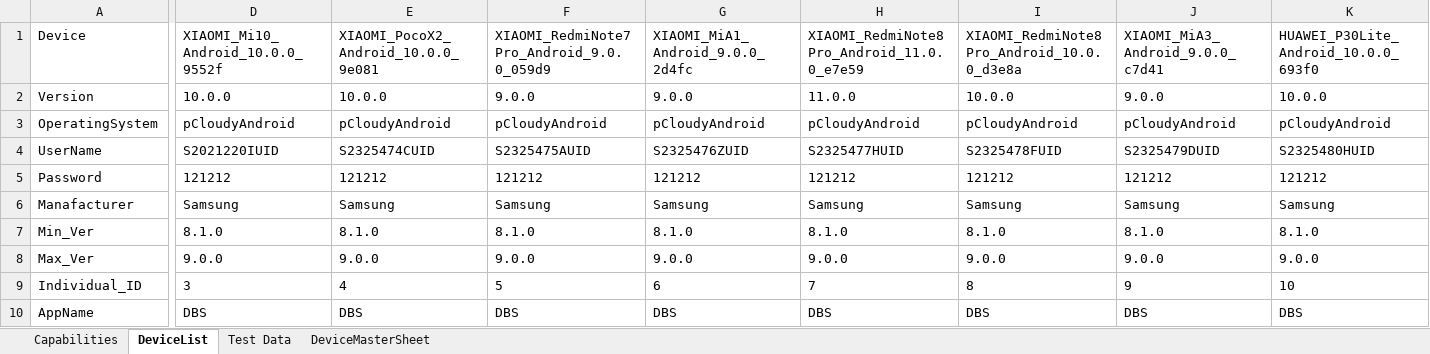
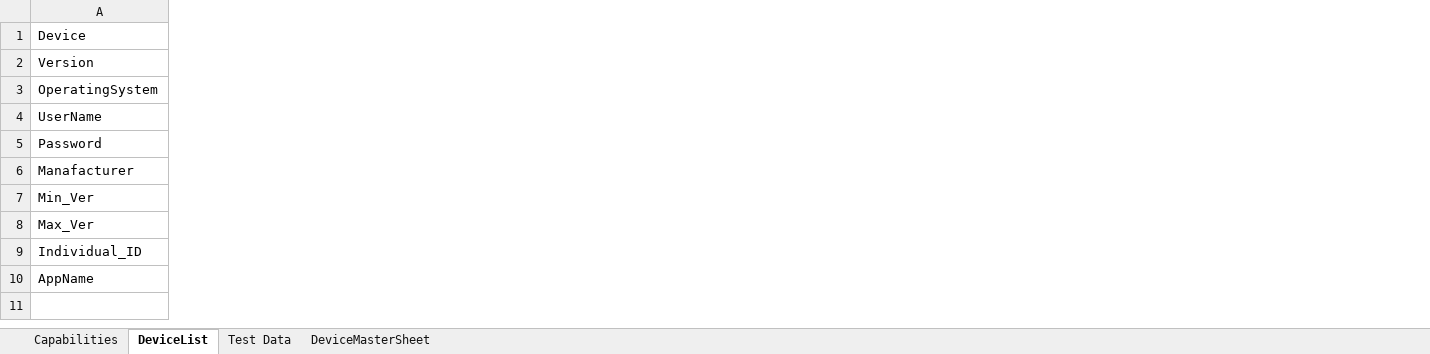
Before and after one commit to ShafqatLetCode/IE_Framework_mobile, an Excel workbook: ExecutionTestData/3/TestData.xlsx, sheet DeviceList, drawn as a sheet; only a part is shown, gaps mark what is left out; values as stored, in another font and other column widths than the file's, no borders; conditional formats not drawn; the diff covers the shown part only; the diff names each change by its address in the sheet, - before the commit and + after, or states it on an @@ line.

```diff
--- a/ExecutionTestData/3/TestData.xlsx (sheet DeviceList)
+++ b/ExecutionTestData/3/TestData.xlsx (sheet DeviceList)
-column D, rows 1-10: XIAOMI_Mi10_Android_10.0.0_9552f | 10.0.0 | pCloudyAndroid | S2021220IUID | 121212 | Samsung | 8.1.0 | 9.0.0 | 3 | DBS
-column E, rows 1-10: XIAOMI_PocoX2_Android_10.0.0_9e081 | 10.0.0 | pCloudyAndroid | S2325474CUID | 121212 | Samsung | 8.1.0 | 9.0.0 | 4 | DBS
-column F, rows 1-10: XIAOMI_RedmiNote7Pro_Android_9.0.0_059d9 | 9.0.0 | pCloudyAndroid | S2325475AUID | 121212 | Samsung | 8.1.0 | 9.0.0 | 5 | DBS
-column G, rows 1-10: XIAOMI_MiA1_Android_9.0.0_2d4fc | 9.0.0 | pCloudyAndroid | S2325476ZUID | 121212 | Samsung | 8.1.0 | 9.0.0 | 6 | DBS
-column H, rows 1-10: XIAOMI_RedmiNote8Pro_Android_11.0.0_e7e59 | 11.0.0 | pCloudyAndroid | S2325477HUID | 121212 | Samsung | 8.1.0 | 9.0.0 | 7 | DBS
-column I, rows 1-10: XIAOMI_RedmiNote8Pro_Android_10.0.0_d3e8a | 10.0.0 | pCloudyAndroid | S2325478FUID | 121212 | Samsung | 8.1.0 | 9.0.0 | 8 | DBS
-column J, rows 1-10: XIAOMI_MiA3_Android_9.0.0_c7d41 | 9.0.0 | pCloudyAndroid | S2325479DUID | 121212 | Samsung | 8.1.0 | 9.0.0 | 9 | DBS
-column K, rows 1-10: HUAWEI_P30Lite_Android_10.0.0_693f0 | 10.0.0 | pCloudyAndroid | S2325480HUID | 121212 | Samsung | 8.1.0 | 9.0.0 | 10 | DBS
```
Also changed, not shown: 6 removed columns elsewhere in this sheet, ExecutionTestData/1/TestData.xlsx, ExecutionTestData/2/TestData.xlsx, 3 other files.
